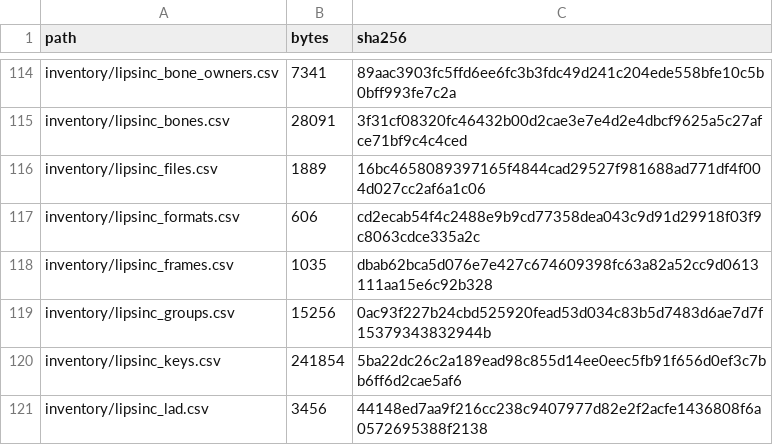
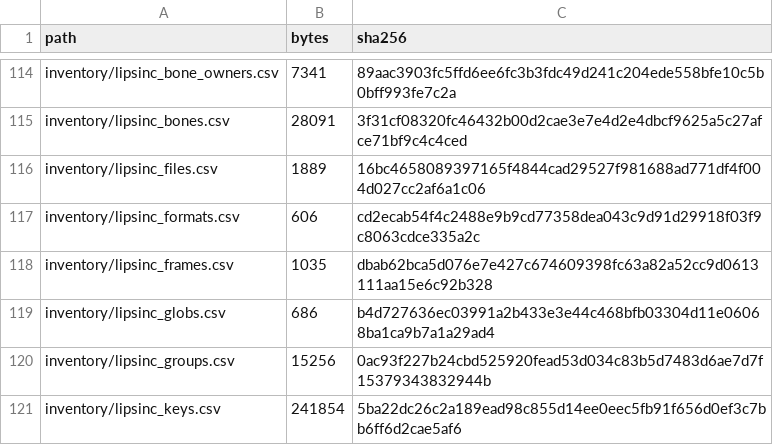
Before and after one commit to jkoehler11/stargate-alliance-decomp, a CSV file: inventory/artifact_hashes.csv, drawn as a sheet; only a part is shown, gaps mark what is left out; the shorter side is filled out with more unchanged rows; the diff names each change by its address in the sheet, - before the commit and + after, or states it on an @@ line.

Commit message:
Both LIPSinc .lad globs name the Controllers directory, and the bare one is an append
The root packs were never opened: LIPSincInitLevel appends "*.lad" to an FString
filled with "..\System\LIPSincData\Controllers\", so both find calls expand the same
four-component pattern, and no literal in the image names a .lad at the LIPSincData
root. The body the last note called the expander, FUN_000192a0, is FString::operator+=
(Data.Num += appStrlen, ret 4); the find is the file manager's [[0x005bf514]+0x30].

```diff
--- a/inventory/artifact_hashes.csv
+++ b/inventory/artifact_hashes.csv
+row 119: inventory/lipsinc_globs.csv | 686 | b4d727636ec03991a2b433e3e44c468bfb03304d11e06068ba1ca9b7a1a29ad4
```
Also changed, not shown: 7 other files.
